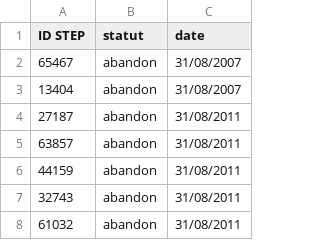
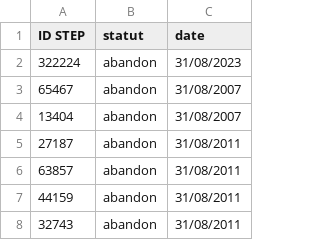
Before and after one commit to abes-esr/theses-misc, a CSV file: src/main/resources/abandon.csv, drawn as a sheet; only a part is shown; the shorter side is filled out with more unchanged rows; the diff names each change by its address in the sheet, - before the commit and + after, or states it on an @@ line.

```diff
--- a/src/main/resources/abandon.csv
+++ b/src/main/resources/abandon.csv
+row 2: 322224 | abandon | 31/08/2023
```
Also changed, not shown: 5 other files.
